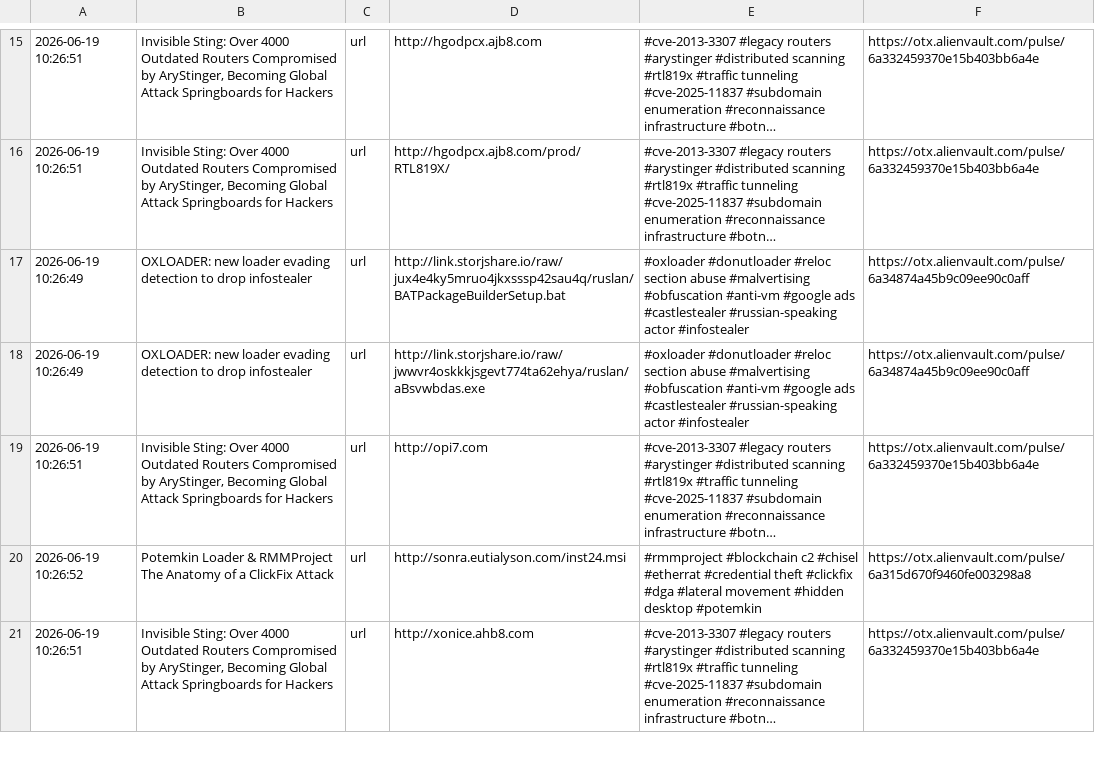
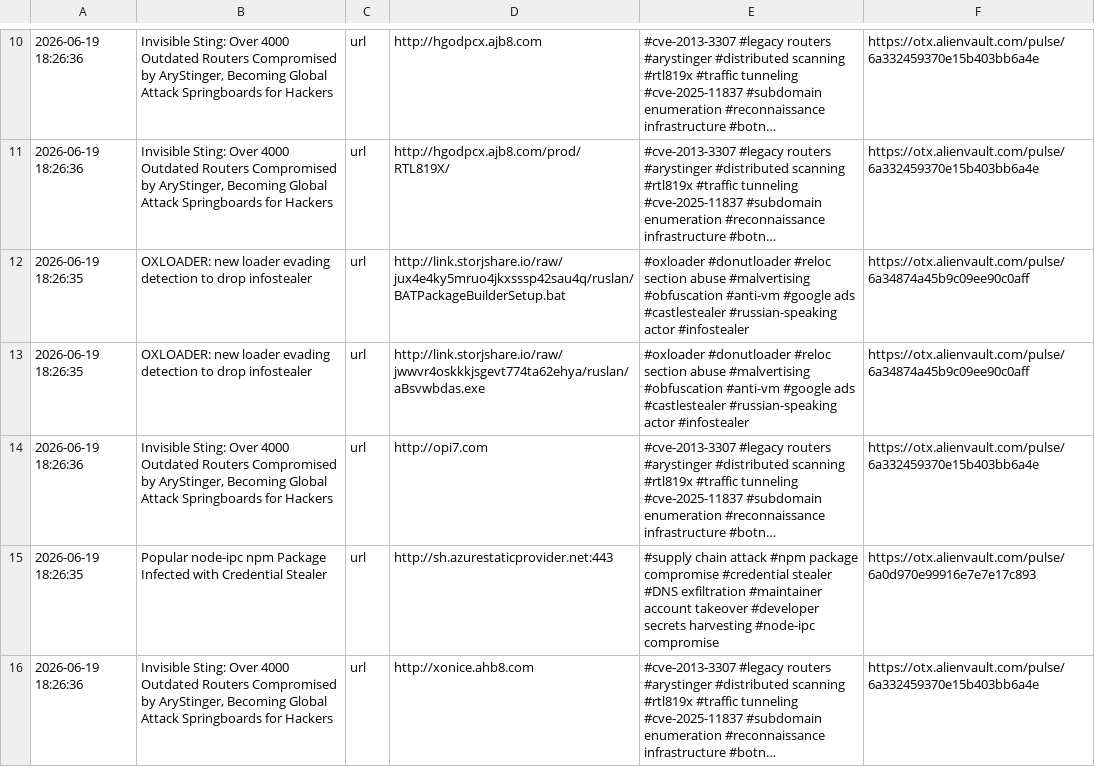
Before and after one commit to 0xShun/Threat-Intel-Data-Pipeline, a CSV file: reports/otx_urls.csv, drawn as a sheet; only a part is shown, gaps mark what is left out; long unchanged cells end in …; addresses are those after the commit; the diff covers the shown part only; the diff names each change by its address in the sheet, - before the commit and + after, or states it on an @@ line.

```diff
--- a/reports/otx_urls.csv
+++ b/reports/otx_urls.csv
-A10:A11: 2026-06-19 10:26:51
+A10:A11: 2026-06-19 18:26:36
-A12:A13: 2026-06-19 10:26:49
+A12:A13: 2026-06-19 18:26:35
-A14: 2026-06-19 10:26:51
+A14: 2026-06-19 18:26:36
-A15: 2026-06-19 10:26:52
+A15: 2026-06-19 18:26:35
-B15: Potemkin Loader & RMMProject The Anatomy of a ClickFix Attack
+B15: Popular node-ipc npm Package Infected with Credential Stealer
-D15: http://sonra.eutialyson.com/inst24.msi
+D15: http://sh.azurestaticprovider.net:443
-E15: #rmmproject #blockchain c2 #chisel #etherrat #credential theft #clickfix #dga #lateral movement #hidden desktop #potemkin
+E15: #supply chain attack #npm package compromise #credential stealer #DNS exfiltration #maintainer account takeover #developer secrets harvesting #node-ipc compromise
-F15: https://otx.alienvault.com/pulse/6a315d670f9460fe003298a8
+F15: https://otx.alienvault.com/pulse/6a0d970e99916e7e7e17c893
-A16: 2026-06-19 10:26:51
+A16: 2026-06-19 18:26:36
```
Also changed, not shown: 11 removed rows and 48 edited cells elsewhere in this file, reports/threatfox_domains.csv, reports/threatfox_urls.csv, 18 other files.
